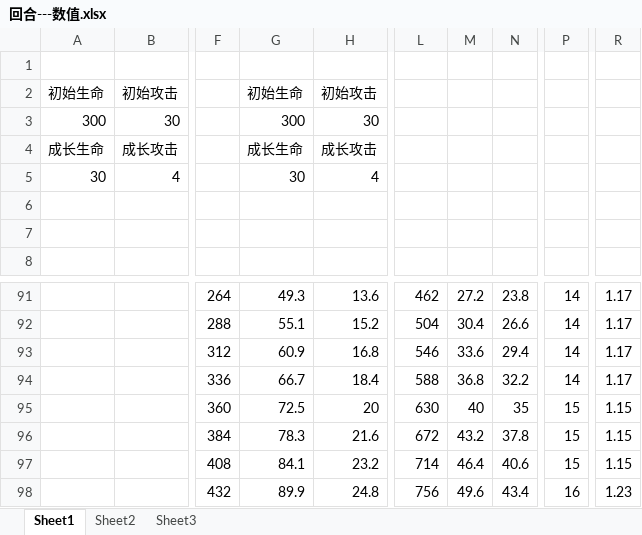
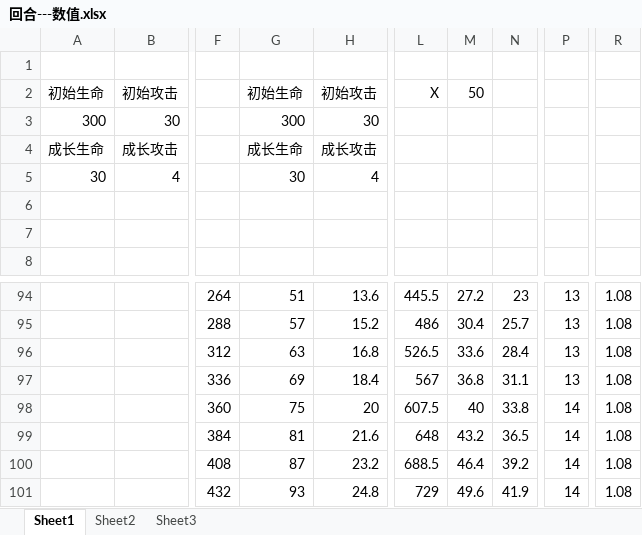
Before and after one commit to zty8023ys/Round-MyFirstGame-, an Excel workbook: 回合---数值.xlsx, sheet Sheet1, drawn as a sheet; only a part is shown, gaps mark what is left out; values as stored, in another font and other column widths than the file's, no borders; addresses are those after the commit; the diff covers the shown part only; the diff names each change by its address in the sheet, - before the commit and + after, or states it on an @@ line.

```diff
--- a/回合---数值.xlsx (sheet Sheet1)
+++ b/回合---数值.xlsx (sheet Sheet1)
-L2: (empty)
+L2: X
-M2: (empty)
+M2: 50
-G94: 49.3
+G94: 51
-L94: 462
+L94: 445.5
-N94: 23.8
+N94: 23
-P94:P97: 14
+P94:P97: 13
-R94:R97: 1.17
+R94:R97: 1.08
-G95: 55.1
+G95: 57
-L95: 504
+L95: 486
-N95: 26.6
+N95: 25.7
-G96: 60.9
+G96: 63
-L96: 546
+L96: 526.5
-N96: 29.4
+N96: 28.4
-G97: 66.7
+G97: 69
-L97: 588
+L97: 567
-N97: 32.2
+N97: 31.1
-G98: 72.5
+G98: 75
-L98: 630
+L98: 607.5
-N98: 35
+N98: 33.8
-P98:P100: 15
+P98:P100: 14
-R98:R100: 1.15
+R98:R100: 1.08
-G99: 78.3
+G99: 81
-L99: 672
+L99: 648
-N99: 37.8
+N99: 36.5
-G100: 84.1
+G100: 87
-L100: 714
+L100: 688.5
-N100: 40.6
+N100: 39.2
-G101: 89.9
+G101: 93
-L101: 756
+L101: 729
-N101: 43.4
+N101: 41.9
-P101: 16
+P101: 14
-R101: 1.23
+R101: 1.08
```
Also changed, not shown: 6 added rows, 6 removed rows and 156 edited cells elsewhere in this sheet, sheet Sheet2, formulas that keep their value, charts or pictures, 55 other files.
